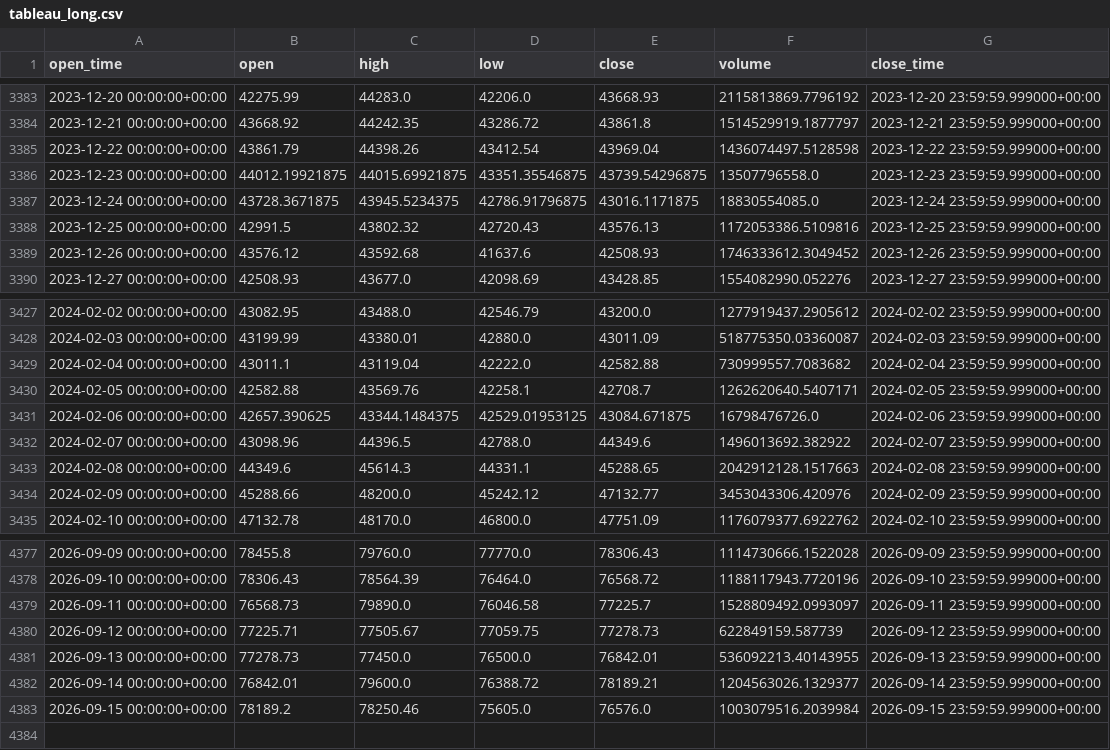
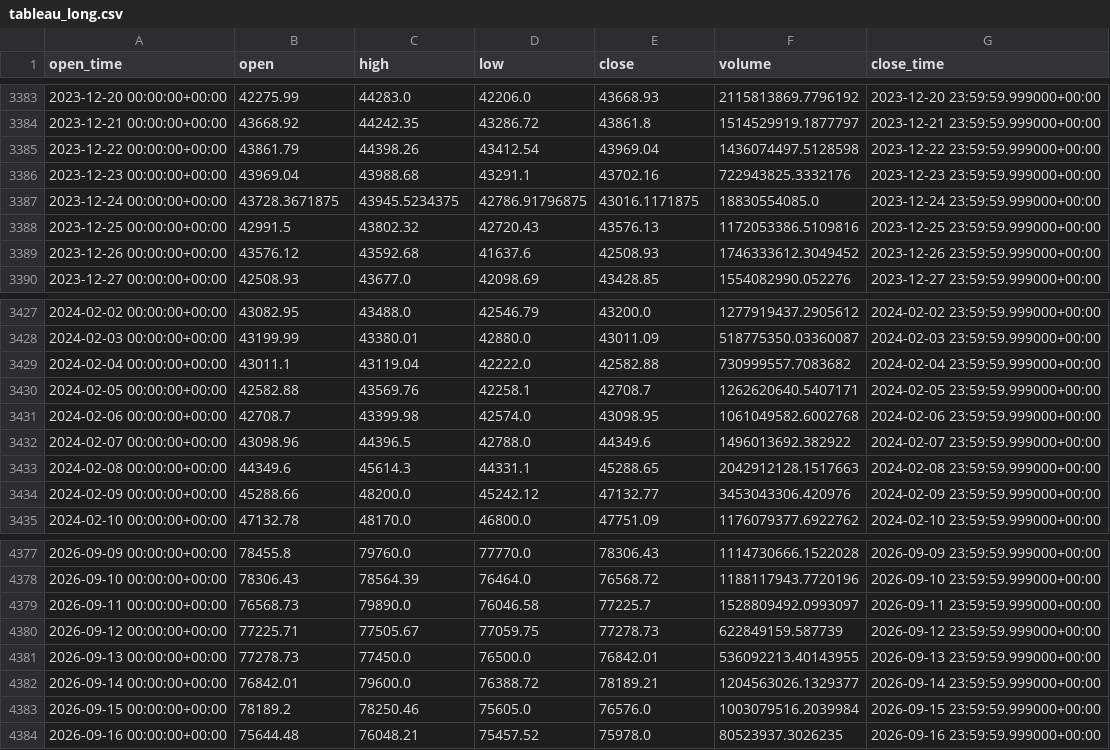
Before and after one commit to aiyman14/bitcoin-ai-monitoring-dashboard, a CSV file: data/BTC-USD/tableau_long.csv, drawn as a sheet; only a part is shown, gaps mark what is left out.

```diff
--- a/data/BTC-USD/tableau_long.csv
+++ b/data/BTC-USD/tableau_long.csv
@@ -3385,3 +3385,3 @@ open_time,open,high,low,close,volume,close_time
 2023-12-22 00:00:00+00:00,43861.79,44398.26,43412.54,43969.04,1436074497.5128598,2023-12-22 23:59:59.999000+00:00
-2023-12-23 00:00:00+00:00,44012.19921875,44015.69921875,43351.35546875,43739.54296875,13507796558.0,2023-12-23 23:59:59.999000+00:00
+2023-12-23 00:00:00+00:00,43969.04,43988.68,43291.1,43702.16,722943825.3332176,2023-12-23 23:59:59.999000+00:00
 2023-12-24 00:00:00+00:00,43728.3671875,43945.5234375,42786.91796875,43016.1171875,18830554085.0,2023-12-24 23:59:59.999000+00:00
@@ -3430,3 +3430,3 @@ open_time,open,high,low,close,volume,close_time
 2024-02-05 00:00:00+00:00,42582.88,43569.76,42258.1,42708.7,1262620640.5407171,2024-02-05 23:59:59.999000+00:00
-2024-02-06 00:00:00+00:00,42657.390625,43344.1484375,42529.01953125,43084.671875,16798476726.0,2024-02-06 23:59:59.999000+00:00
+2024-02-06 00:00:00+00:00,42708.7,43399.98,42574.0,43098.95,1061049582.6002768,2024-02-06 23:59:59.999000+00:00
 2024-02-07 00:00:00+00:00,43098.96,44396.5,42788.0,44349.6,1496013692.382922,2024-02-07 23:59:59.999000+00:00
@@ -4383 +4383,2 @@ open_time,open,high,low,close,volume,close_time
 2026-09-15 00:00:00+00:00,78189.2,78250.46,75605.0,76576.0,1003079516.2039984,2026-09-15 23:59:59.999000+00:00
+2026-09-16 00:00:00+00:00,75644.48,76048.21,75457.52,75978.0,80523937.3026235,2026-09-16 23:59:59.999000+00:00
```
Also changed, not shown: data/BTC-USD/tableau_recent.csv, 7 other files.
